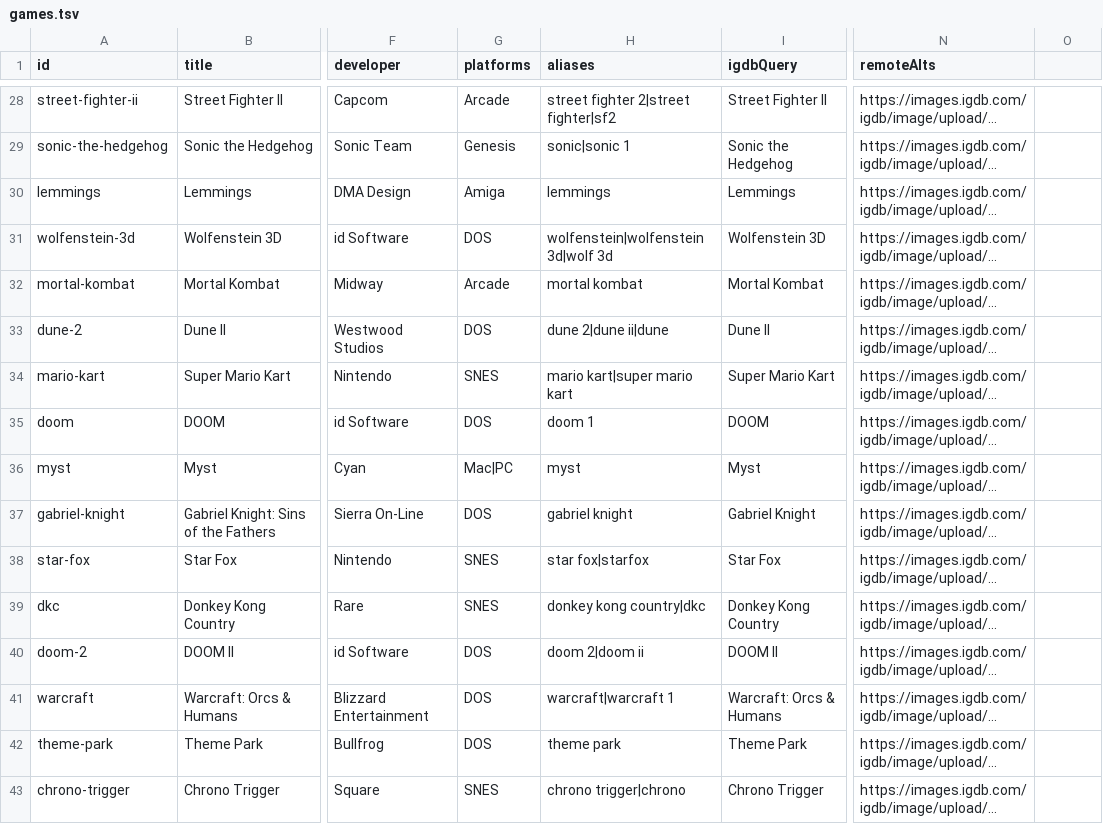
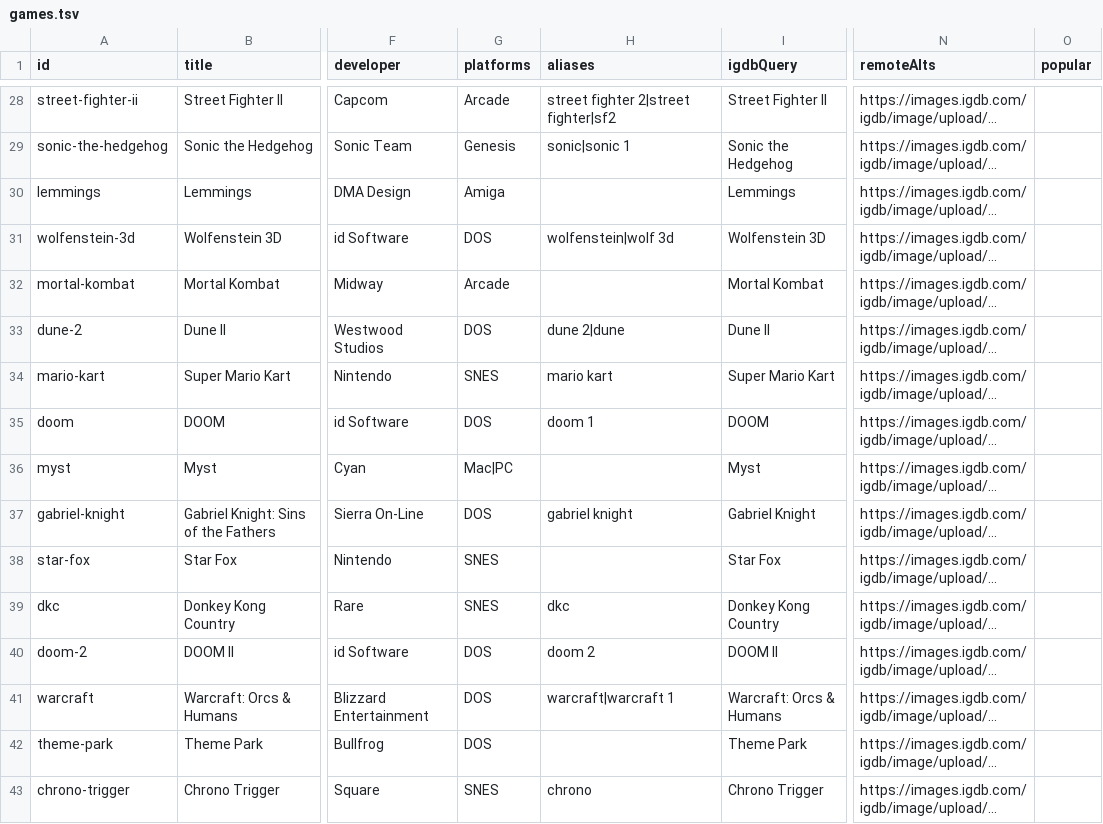
Before and after one commit to PlaceHolger/ai-guess-the-game, a TSV file: src/data/games.tsv, drawn as a sheet; only a part is shown, gaps mark what is left out; long unchanged cells end in …; the diff covers the shown part only; the diff names each change by its address in the sheet, - before the commit and + after, or states it on an @@ line.

```diff
--- a/src/data/games.tsv
+++ b/src/data/games.tsv
-O1: (empty)
+O1: popular
-H30 (aliases): lemmings
+H30 (aliases): (empty)
-H31 (aliases): wolfenstein|wolfenstein 3d|wolf 3d
+H31 (aliases): wolfenstein|wolf 3d
-H32 (aliases): mortal kombat
+H32 (aliases): (empty)
-H33 (aliases): dune 2|dune ii|dune
+H33 (aliases): dune 2|dune
-H34 (aliases): mario kart|super mario kart
+H34 (aliases): mario kart
-H36 (aliases): myst
+H36 (aliases): (empty)
-H38 (aliases): star fox|starfox
+H38 (aliases): (empty)
-H39 (aliases): donkey kong country|dkc
+H39 (aliases): dkc
-H40 (aliases): doom 2|doom ii
+H40 (aliases): doom 2
-H42 (aliases): theme park
+H42 (aliases): (empty)
-H43 (aliases): chrono trigger|chrono
+H43 (aliases): chrono
```
Also changed, not shown: 137 edited cells elsewhere in this file, 21 other files.
